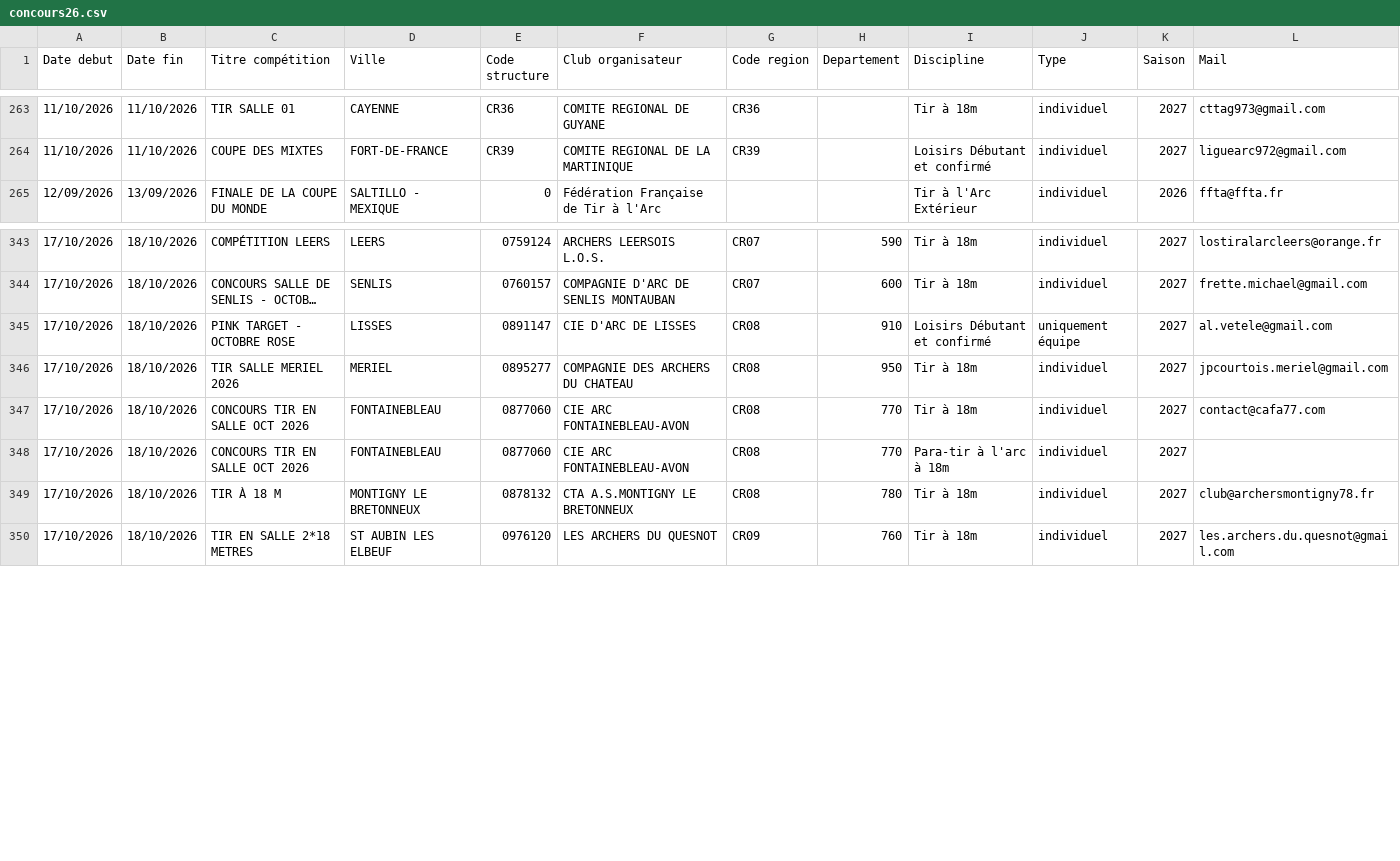
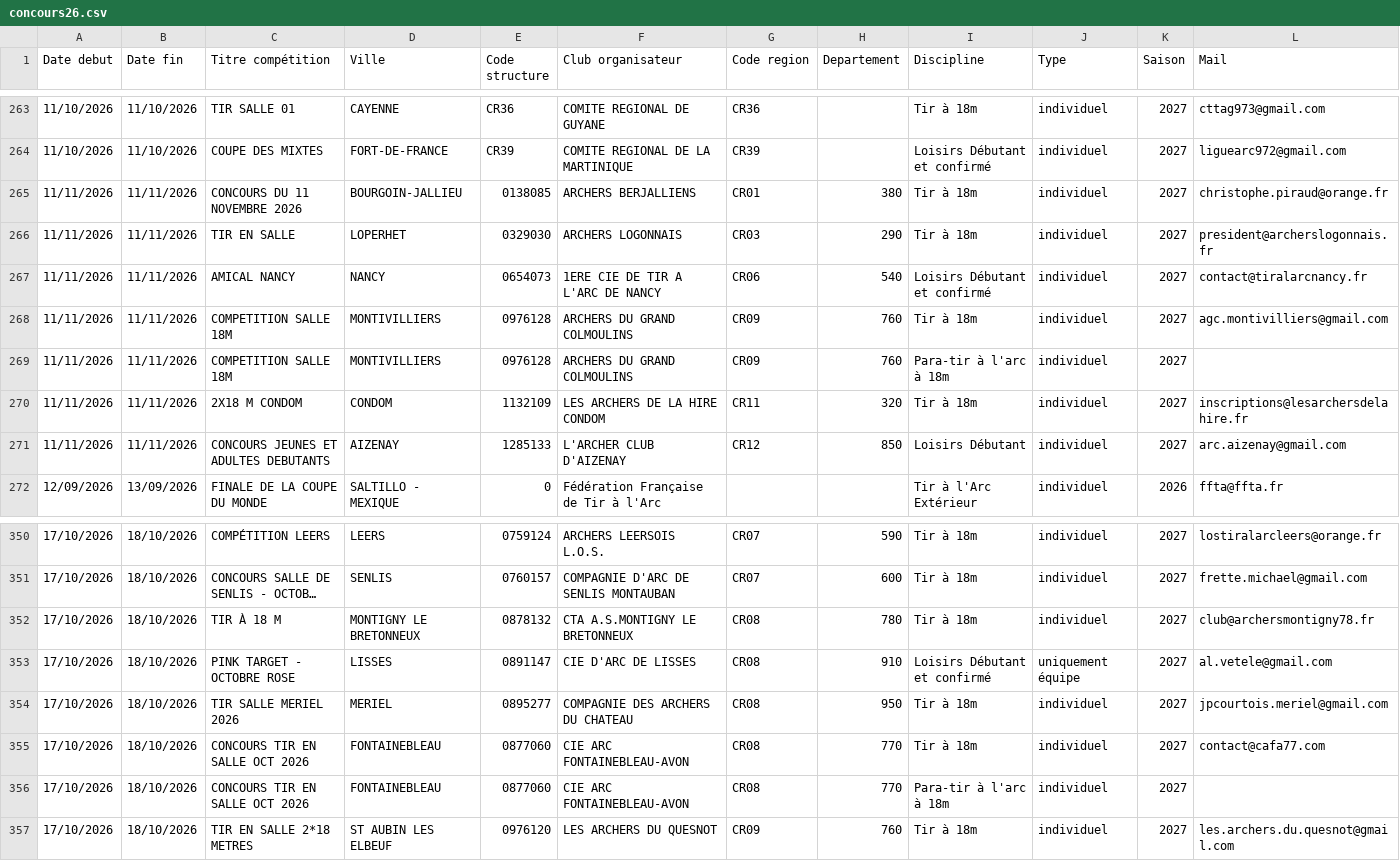
Before and after one commit to Comite-regional/Calendrier_FFTA, a CSV file: concours26.csv, drawn as a sheet; only a part is shown, gaps mark what is left out; long unchanged cells end in …; rows hold the shown columns only; the diff names each change by its address in the sheet, - before the commit and + after, or states it on an @@ line.

```diff
--- a/concours26.csv
+++ b/concours26.csv
+row 265: 11/11/2026 | 11/11/2026 | CONCOURS DU 11 NOVEMBRE 2026 | BOURGOIN-JALLIEU | 0138085 | ARCHERS BERJALLIENS | CR01 | 380 | Tir à 18m | individuel | 2027 | christophe.piraud@orange.fr
+row 266: 11/11/2026 | 11/11/2026 | TIR EN SALLE | LOPERHET | 0329030 | ARCHERS LOGONNAIS | CR03 | 290 | Tir à 18m | individuel | 2027 | president@archerslogonnais.fr
+row 267: 11/11/2026 | 11/11/2026 | AMICAL NANCY | NANCY | 0654073 | 1ERE CIE DE TIR A L'ARC DE NANCY | CR06 | 540 | Loisirs Débutant et confirmé | individuel | 2027 | contact@tiralarcnancy.fr
+row 268: 11/11/2026 | 11/11/2026 | COMPETITION SALLE 18M | MONTIVILLIERS | 0976128 | ARCHERS DU GRAND COLMOULINS | CR09 | 760 | Tir à 18m | individuel | 2027 | agc.montivilliers@gmail.com
+row 269: 11/11/2026 | 11/11/2026 | COMPETITION SALLE 18M | MONTIVILLIERS | 0976128 | ARCHERS DU GRAND COLMOULINS | CR09 | 760 | Para-tir à l'arc à 18m | individuel | 2027
+row 270: 11/11/2026 | 11/11/2026 | 2X18 M CONDOM | CONDOM | 1132109 | LES ARCHERS DE LA HIRE CONDOM | CR11 | 320 | Tir à 18m | individuel | 2027 | inscriptions@lesarchersdelahire.fr
+row 271: 11/11/2026 | 11/11/2026 | CONCOURS JEUNES ET ADULTES DEBUTANTS | AIZENAY | 1285133 | L'ARCHER CLUB D'AIZENAY | CR12 | 850 | Loisirs Débutant | individuel | 2027 | arc.aizenay@gmail.com
@@ row 349 moved to row 352: 17/10/2026 @@
```
